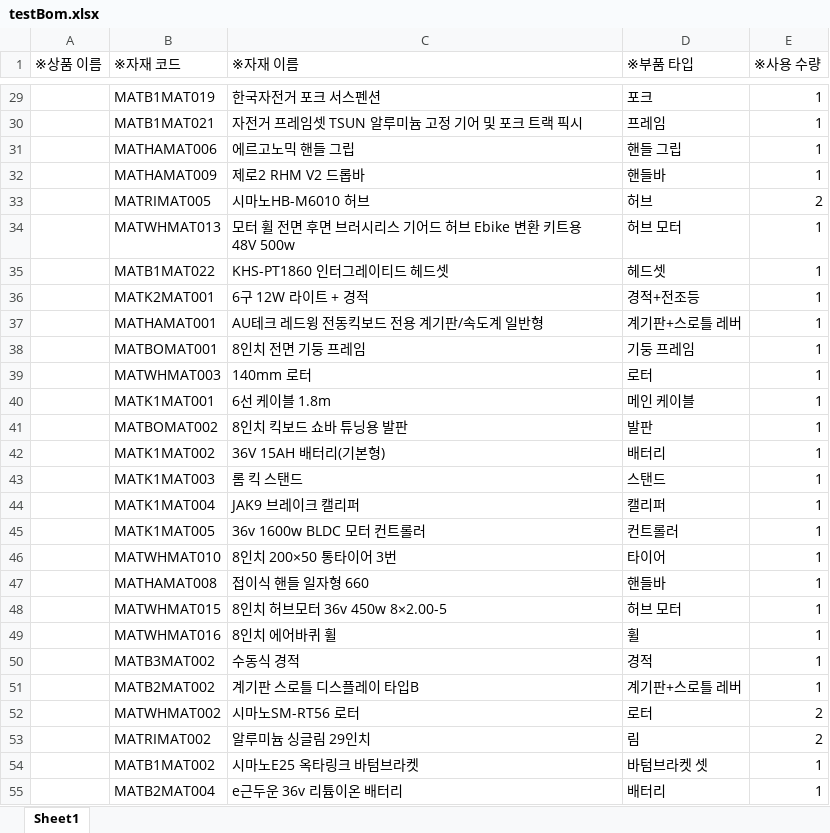
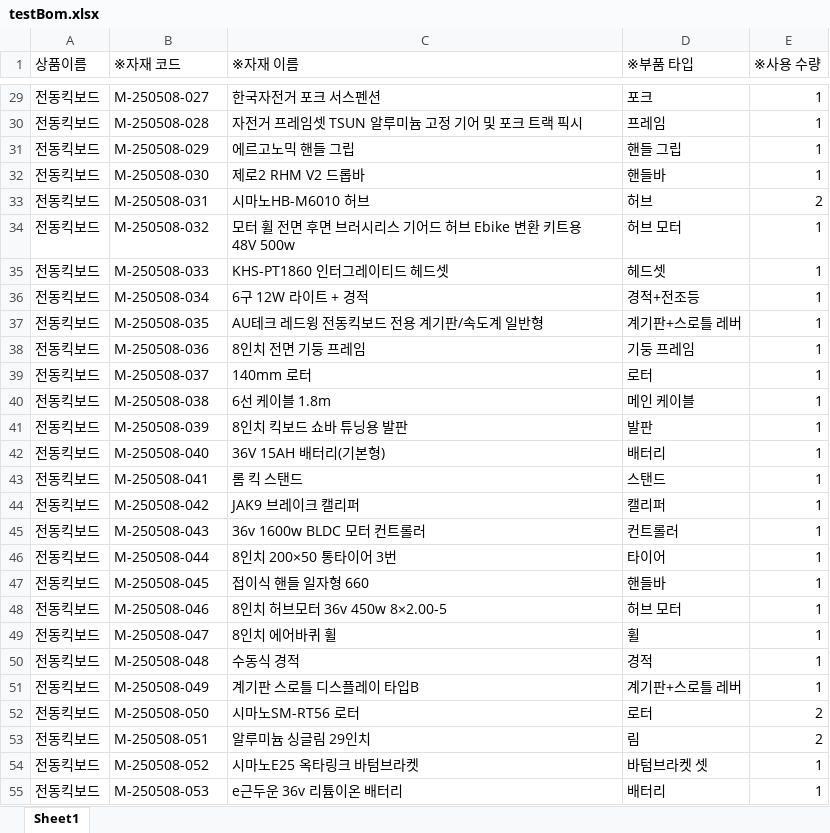
Before and after one commit to dogsdays123/KDTProject, an Excel workbook: dummyData/testBom.xlsx, sheet Sheet1, drawn as a sheet; only a part is shown, gaps mark what is left out; values as stored, in another font and other column widths than the file's, no borders; the diff covers the shown part only; the diff names each change by its address in the sheet, - before the commit and + after, or states it on an @@ line.

```diff
--- a/dummyData/testBom.xlsx (sheet Sheet1)
+++ b/dummyData/testBom.xlsx (sheet Sheet1)
-A1: ※상품 이름
+A1: 상품이름
-A29:A55 (상품이름): (empty)
+A29:A55 (상품이름): 전동킥보드
-B29 (※자재 코드): MATB1MAT019
+B29 (※자재 코드): M-250508-027
-B30 (※자재 코드): MATB1MAT021
+B30 (※자재 코드): M-250508-028
-B31 (※자재 코드): MATHAMAT006
+B31 (※자재 코드): M-250508-029
-B32 (※자재 코드): MATHAMAT009
+B32 (※자재 코드): M-250508-030
-B33 (※자재 코드): MATRIMAT005
+B33 (※자재 코드): M-250508-031
-B34 (※자재 코드): MATWHMAT013
+B34 (※자재 코드): M-250508-032
-B35 (※자재 코드): MATB1MAT022
+B35 (※자재 코드): M-250508-033
-B36 (※자재 코드): MATK2MAT001
+B36 (※자재 코드): M-250508-034
-B37 (※자재 코드): MATHAMAT001
+B37 (※자재 코드): M-250508-035
-B38 (※자재 코드): MATBOMAT001
+B38 (※자재 코드): M-250508-036
-B39 (※자재 코드): MATWHMAT003
+B39 (※자재 코드): M-250508-037
-B40 (※자재 코드): MATK1MAT001
+B40 (※자재 코드): M-250508-038
-B41 (※자재 코드): MATBOMAT002
+B41 (※자재 코드): M-250508-039
-B42 (※자재 코드): MATK1MAT002
+B42 (※자재 코드): M-250508-040
-B43 (※자재 코드): MATK1MAT003
+B43 (※자재 코드): M-250508-041
-B44 (※자재 코드): MATK1MAT004
+B44 (※자재 코드): M-250508-042
-B45 (※자재 코드): MATK1MAT005
+B45 (※자재 코드): M-250508-043
-B46 (※자재 코드): MATWHMAT010
+B46 (※자재 코드): M-250508-044
-B47 (※자재 코드): MATHAMAT008
+B47 (※자재 코드): M-250508-045
-B48 (※자재 코드): MATWHMAT015
+B48 (※자재 코드): M-250508-046
-B49 (※자재 코드): MATWHMAT016
+B49 (※자재 코드): M-250508-047
-B50 (※자재 코드): MATB3MAT002
+B50 (※자재 코드): M-250508-048
-B51 (※자재 코드): MATB2MAT002
+B51 (※자재 코드): M-250508-049
-B52 (※자재 코드): MATWHMAT002
+B52 (※자재 코드): M-250508-050
-B53 (※자재 코드): MATRIMAT002
+B53 (※자재 코드): M-250508-051
-B54 (※자재 코드): MATB1MAT002
+B54 (※자재 코드): M-250508-052
-B55 (※자재 코드): MATB2MAT004
+B55 (※자재 코드): M-250508-053
```
Also changed, not shown: 112 edited cells elsewhere in this sheet, addinventorystocktest.xlsx, 43 other files.
